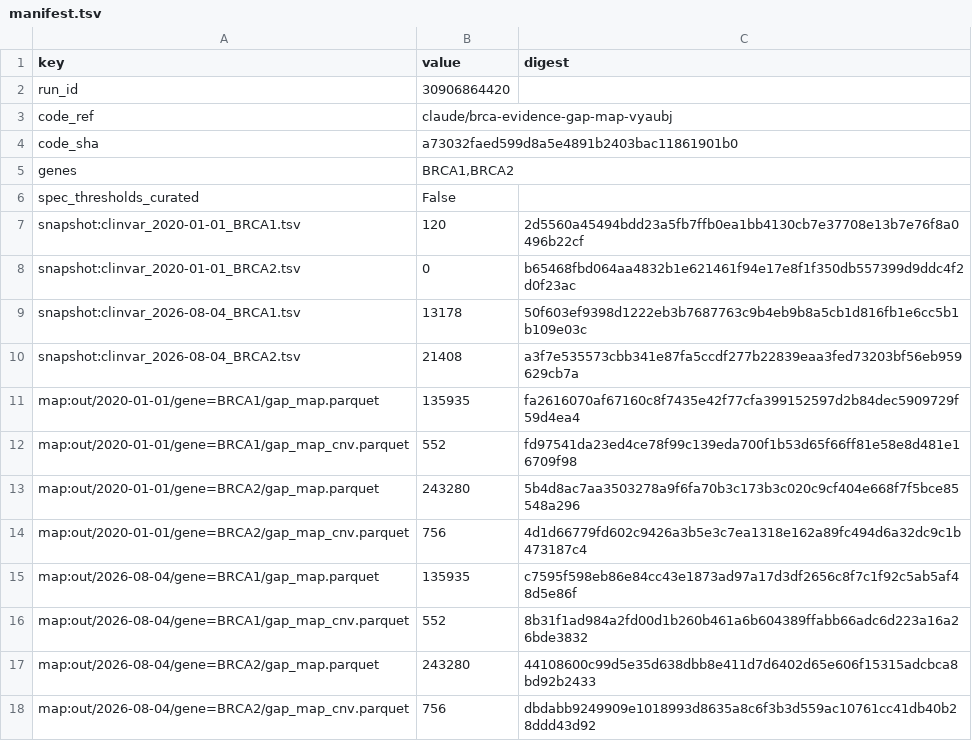
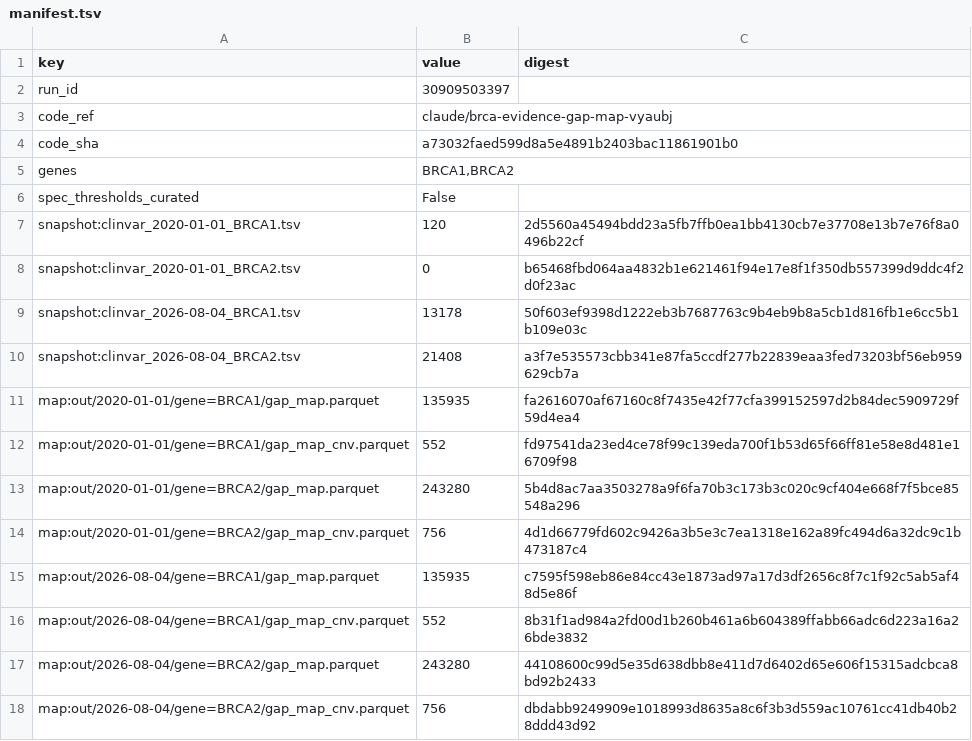
Before and after one commit to gbbarra/vus-foresight, a TSV file: results/manifest.tsv, drawn as a sheet.

```diff
--- a/results/manifest.tsv
+++ b/results/manifest.tsv
@@ -1,3 +1,3 @@
 key	value	digest
-run_id	30906864420	
+run_id	30909503397	
 code_ref	claude/brca-evidence-gap-map-vyaubj	
```
